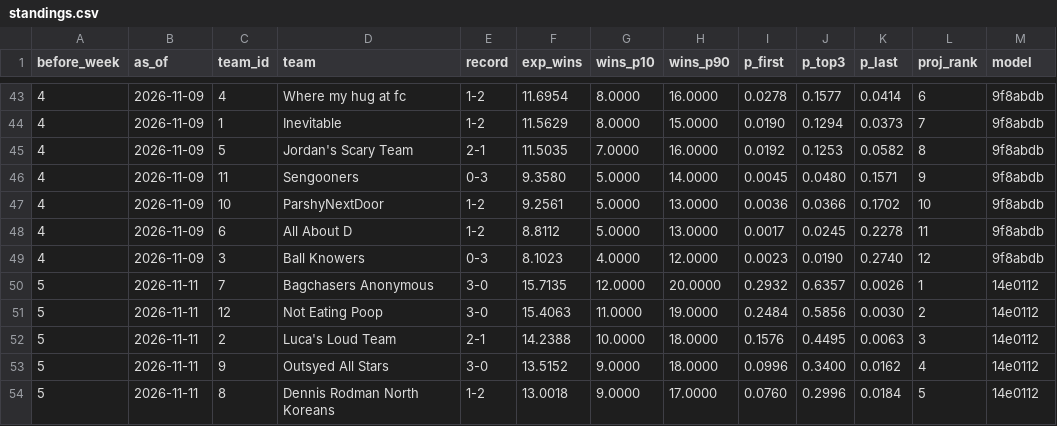
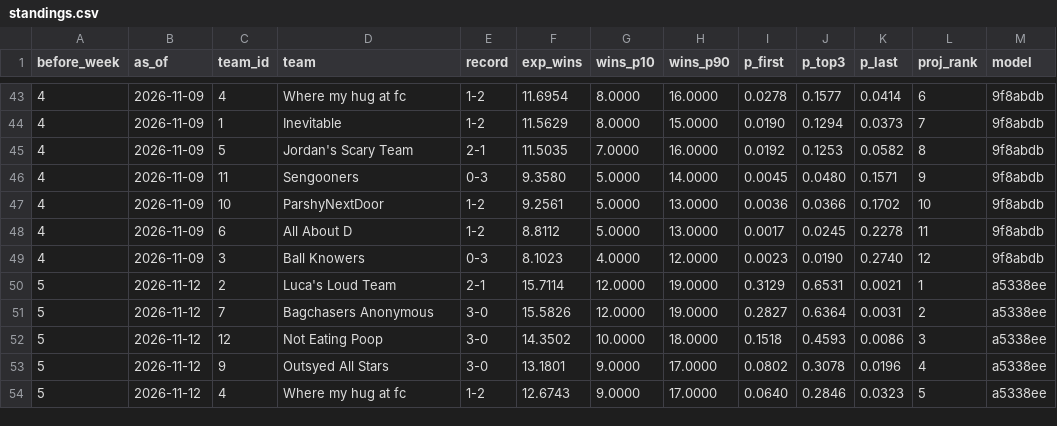
Before and after one commit to Will0Wot/Fantasy_Calculator, a CSV file: tracking/2026-27/standings.csv, drawn as a sheet; only a part is shown, gaps mark what is left out; the diff covers the shown part only.

```diff
--- a/tracking/2026-27/standings.csv
+++ b/tracking/2026-27/standings.csv
@@ -49,6 +49,6 @@ before_week,as_of,team_id,team,record,exp_wins,wins_p10,wins_p90,p_first,p_top3,
 4,2026-11-09,3,Ball Knowers,0-3,8.1023,4.0000,12.0000,0.0023,0.0190,0.2740,12,9f8abdb
-5,2026-11-11,7,Bagchasers Anonymous,3-0,15.7135,12.0000,20.0000,0.2932,0.6357,0.0026,1,14e0112
-5,2026-11-11,12,Not Eating Poop,3-0,15.4063,11.0000,19.0000,0.2484,0.5856,0.0030,2,14e0112
-5,2026-11-11,2,Luca's Loud Team,2-1,14.2388,10.0000,18.0000,0.1576,0.4495,0.0063,3,14e0112
-5,2026-11-11,9,Outsyed All Stars,3-0,13.5152,9.0000,18.0000,0.0996,0.3400,0.0162,4,14e0112
-5,2026-11-11,8,Dennis Rodman North Koreans,1-2,13.0018,9.0000,17.0000,0.0760,0.2996,0.0184,5,14e0112
+5,2026-11-12,2,Luca's Loud Team,2-1,15.7114,12.0000,19.0000,0.3129,0.6531,0.0021,1,a5338ee
+5,2026-11-12,7,Bagchasers Anonymous,3-0,15.5826,12.0000,19.0000,0.2827,0.6364,0.0031,2,a5338ee
+5,2026-11-12,12,Not Eating Poop,3-0,14.3502,10.0000,18.0000,0.1518,0.4593,0.0086,3,a5338ee
+5,2026-11-12,9,Outsyed All Stars,3-0,13.1801,9.0000,17.0000,0.0802,0.3078,0.0196,4,a5338ee
+5,2026-11-12,4,Where my hug at fc,1-2,12.6743,9.0000,17.0000,0.0640,0.2846,0.0323,5,a5338ee
```
Also changed, not shown: 2 added rows, 2 removed rows and 39 edited cells elsewhere in this file, tracking/2026-27/matchups.csv, tracking/2026-27/players.csv, 6 other files.
